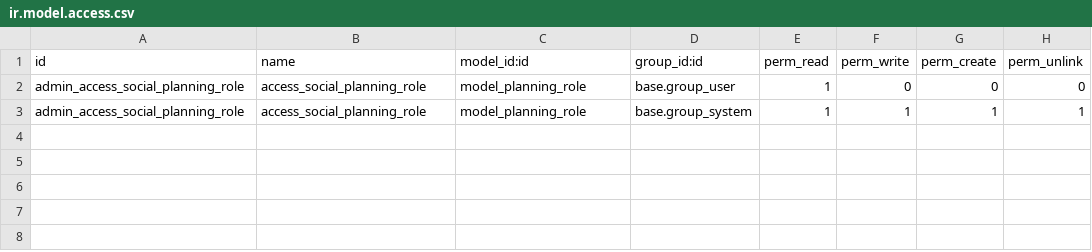
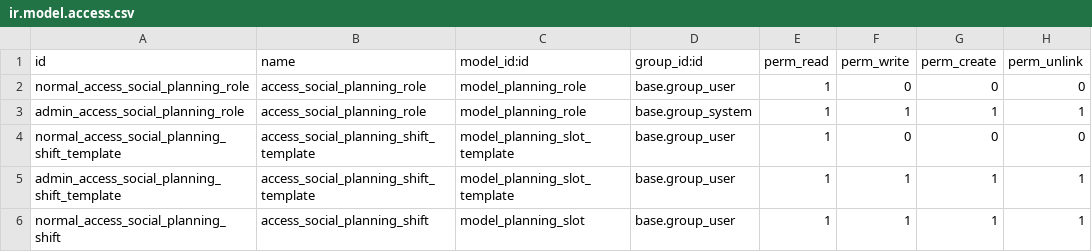
Before and after one commit to skeller1/iclaas, a CSV file: addons/social_planning/security/ir.model.access.csv, drawn as a sheet.

```diff
--- a/addons/social_planning/security/ir.model.access.csv
+++ b/addons/social_planning/security/ir.model.access.csv
@@ -1,3 +1,6 @@
 id,name,model_id:id,group_id:id,perm_read,perm_write,perm_create,perm_unlink
-admin_access_social_planning_role,access_social_planning_role,model_planning_role,base.group_user,1,0,0,0
+normal_access_social_planning_role,access_social_planning_role,model_planning_role,base.group_user,1,0,0,0
 admin_access_social_planning_role,access_social_planning_role,model_planning_role,base.group_system,1,1,1,1
+normal_access_social_planning_shift_template,access_social_planning_shift_template,model_planning_slot_template,base.group_user,1,0,0,0
+admin_access_social_planning_shift_template,access_social_planning_shift_template,model_planning_slot_template,base.group_user,1,1,1,1
+normal_access_social_planning_shift,access_social_planning_shift,model_planning_slot,base.group_user,1,1,1,1
```
Also changed, not shown: 37 other files.
